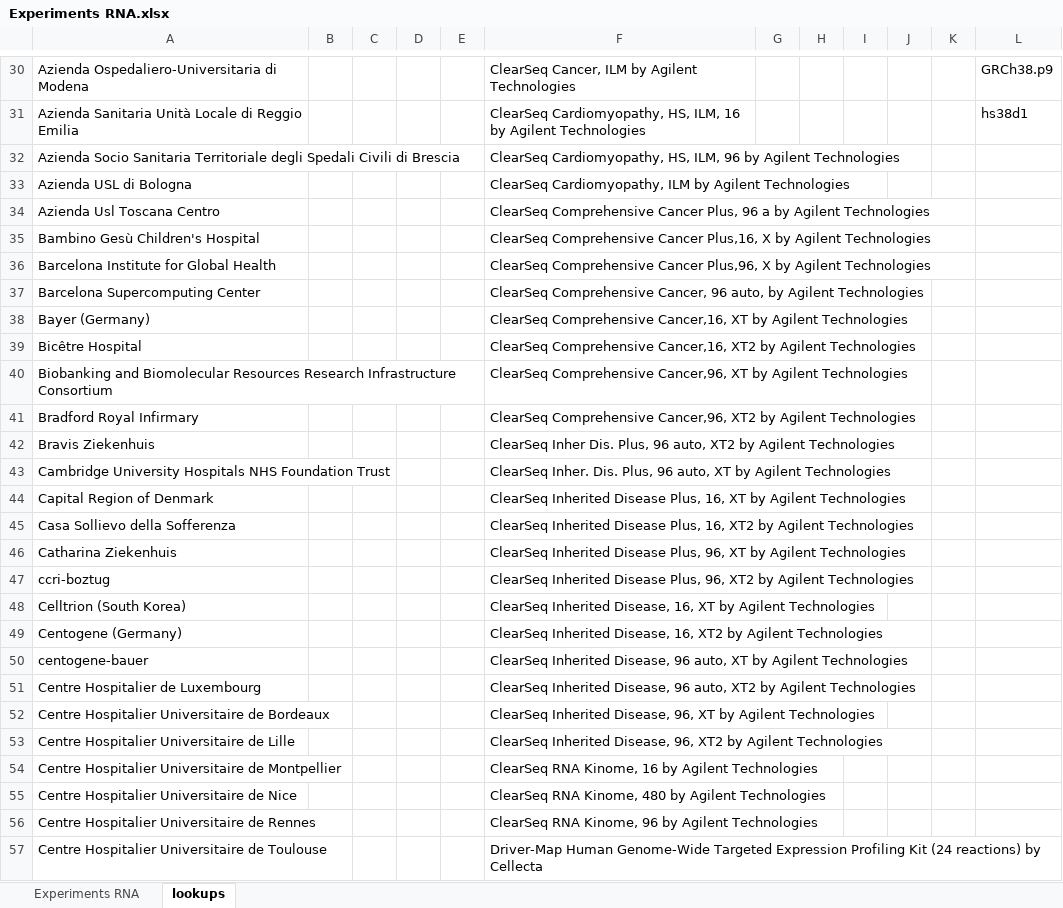
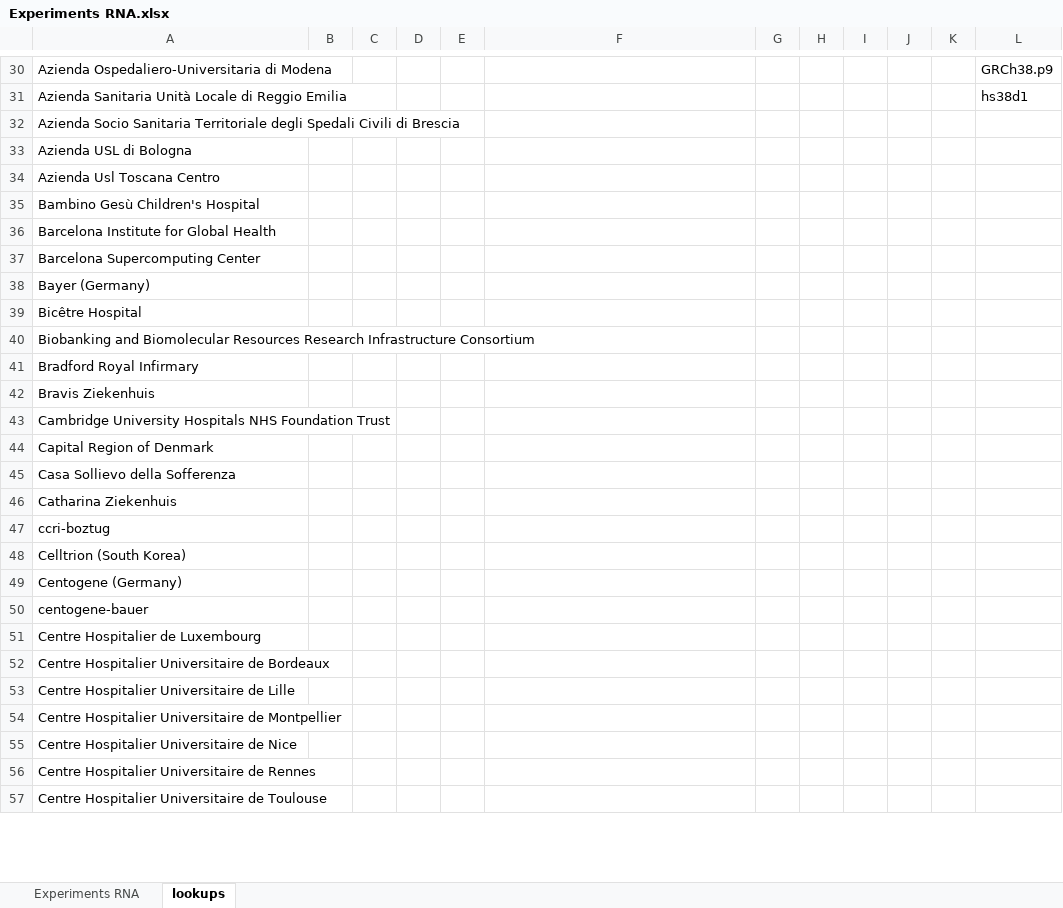
Before and after one commit to molgenis/projects-erdera, an Excel workbook: templates/Experiments RNA.xlsx, sheet lookups, drawn as a sheet; only a part is shown, gaps mark what is left out; values as stored, in another font and other column widths than the file's, no borders; the diff covers the shown part only; the diff names each change by its address in the sheet, - before the commit and + after, or states it on an @@ line.

```diff
--- a/templates/Experiments RNA.xlsx (sheet lookups)
+++ b/templates/Experiments RNA.xlsx (sheet lookups)
-F30: ClearSeq Cancer, ILM by Agilent Technologies
+F30: (empty)
-F31: ClearSeq Cardiomyopathy, HS, ILM, 16 by Agilent Technologies
+F31: (empty)
-F32: ClearSeq Cardiomyopathy, HS, ILM, 96 by Agilent Technologies
+F32: (empty)
-F33: ClearSeq Cardiomyopathy, ILM by Agilent Technologies
+F33: (empty)
-F34: ClearSeq Comprehensive Cancer Plus, 96 a by Agilent Technologies
+F34: (empty)
-F35: ClearSeq Comprehensive Cancer Plus,16, X by Agilent Technologies
+F35: (empty)
-F36: ClearSeq Comprehensive Cancer Plus,96, X by Agilent Technologies
+F36: (empty)
-F37: ClearSeq Comprehensive Cancer, 96 auto, by Agilent Technologies
+F37: (empty)
-F38: ClearSeq Comprehensive Cancer,16, XT by Agilent Technologies
+F38: (empty)
-F39: ClearSeq Comprehensive Cancer,16, XT2 by Agilent Technologies
+F39: (empty)
-F40: ClearSeq Comprehensive Cancer,96, XT by Agilent Technologies
+F40: (empty)
-F41: ClearSeq Comprehensive Cancer,96, XT2 by Agilent Technologies
+F41: (empty)
-F42: ClearSeq Inher Dis. Plus, 96 auto, XT2 by Agilent Technologies
+F42: (empty)
-F43: ClearSeq Inher. Dis. Plus, 96 auto, XT by Agilent Technologies
+F43: (empty)
-F44: ClearSeq Inherited Disease Plus, 16, XT by Agilent Technologies
+F44: (empty)
-F45: ClearSeq Inherited Disease Plus, 16, XT2 by Agilent Technologies
+F45: (empty)
-F46: ClearSeq Inherited Disease Plus, 96, XT by Agilent Technologies
+F46: (empty)
-F47: ClearSeq Inherited Disease Plus, 96, XT2 by Agilent Technologies
+F47: (empty)
-F48: ClearSeq Inherited Disease, 16, XT by Agilent Technologies
+F48: (empty)
-F49: ClearSeq Inherited Disease, 16, XT2 by Agilent Technologies
+F49: (empty)
-F50: ClearSeq Inherited Disease, 96 auto, XT by Agilent Technologies
+F50: (empty)
-F51: ClearSeq Inherited Disease, 96 auto, XT2 by Agilent Technologies
+F51: (empty)
-F52: ClearSeq Inherited Disease, 96, XT by Agilent Technologies
+F52: (empty)
-F53: ClearSeq Inherited Disease, 96, XT2 by Agilent Technologies
+F53: (empty)
-F54: ClearSeq RNA Kinome, 16 by Agilent Technologies
+F54: (empty)
-F55: ClearSeq RNA Kinome, 480 by Agilent Technologies
+F55: (empty)
-F56: ClearSeq RNA Kinome, 96 by Agilent Technologies
+F56: (empty)
-F57: Driver-Map Human Genome-Wide Targeted Expression Profiling Kit (24 reactions) by Cellecta
+F57: (empty)
```
Also changed, not shown: 184 removed rows and 406 edited cells elsewhere in this sheet, 1 other file.
